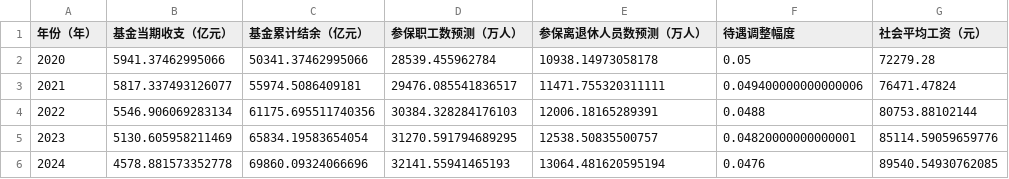
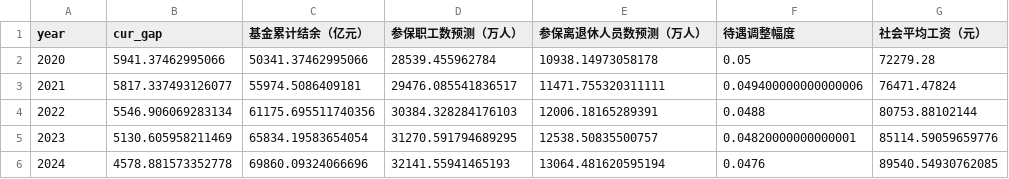
Before and after one commit to FLIER001/data, a CSV file: pension_data.csv, drawn as a sheet; only a part is shown; the diff names each change by its address in the sheet, - before the commit and + after, or states it on an @@ line.

Commit message:
Update pension_data.csv

```diff
--- a/pension_data.csv
+++ b/pension_data.csv
-A1: 年份（年）
+A1: year
-B1: 基金当期收支（亿元）
+B1: cur_gap
```
